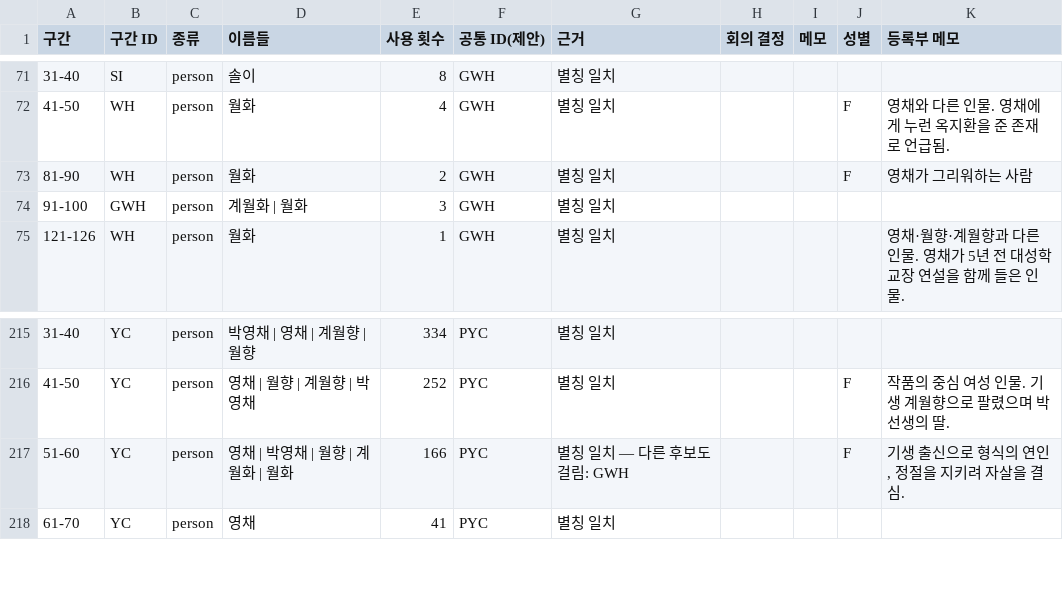
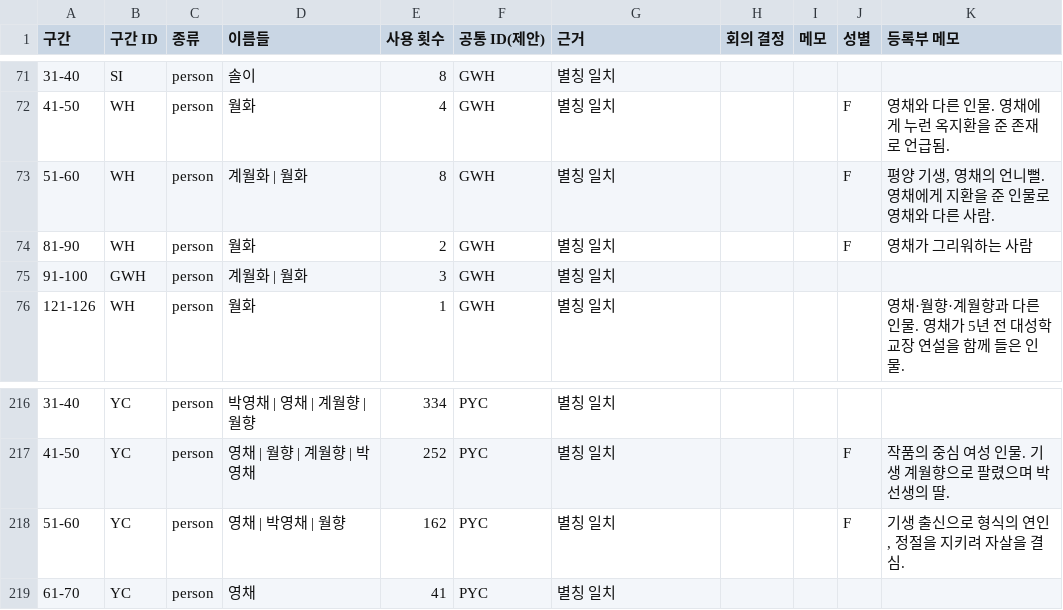
Before and after one commit to ByungjunKim/Mujeong, a CSV file: merged/id_map_초안.csv, drawn as a sheet; only a part is shown, gaps mark what is left out.

```diff
--- a/merged/id_map_초안.csv
+++ b/merged/id_map_초안.csv
@@ -72,2 +72,3 @@
 41-50,WH,person,월화,4,GWH,별칭 일치,,,F,영채와 다른 인물. 영채에게 누런 옥지환을 준 존재로 언급됨.
+51-60,WH,person,계월화 | 월화,8,GWH,별칭 일치,,,F,"평양 기생, 영채의 언니뻘. 영채에게 지환을 준 인물로 영채와 다른 사람."
 81-90,WH,person,월화,2,GWH,별칭 일치,,,F,영채가 그리워하는 사람
@@ -216,3 +217,3 @@
 41-50,YC,person,영채 | 월향 | 계월향 | 박영채,252,PYC,별칭 일치,,,F,작품의 중심 여성 인물. 기생 계월향으로 팔렸으며 박선생의 딸.
-51-60,YC,person,영채 | 박영채 | 월향 | 계월화 | 월화,166,PYC,별칭 일치 — 다른 후보도 걸림: GWH,,,F,"기생 출신으로 형식의 연인, 정절을 지키려 자살을 결심."
+51-60,YC,person,영채 | 박영채 | 월향,162,PYC,별칭 일치,,,F,"기생 출신으로 형식의 연인, 정절을 지키려 자살을 결심."
 61-70,YC,person,영채,41,PYC,별칭 일치,,,,
```
Also changed, not shown: 1 other file.
